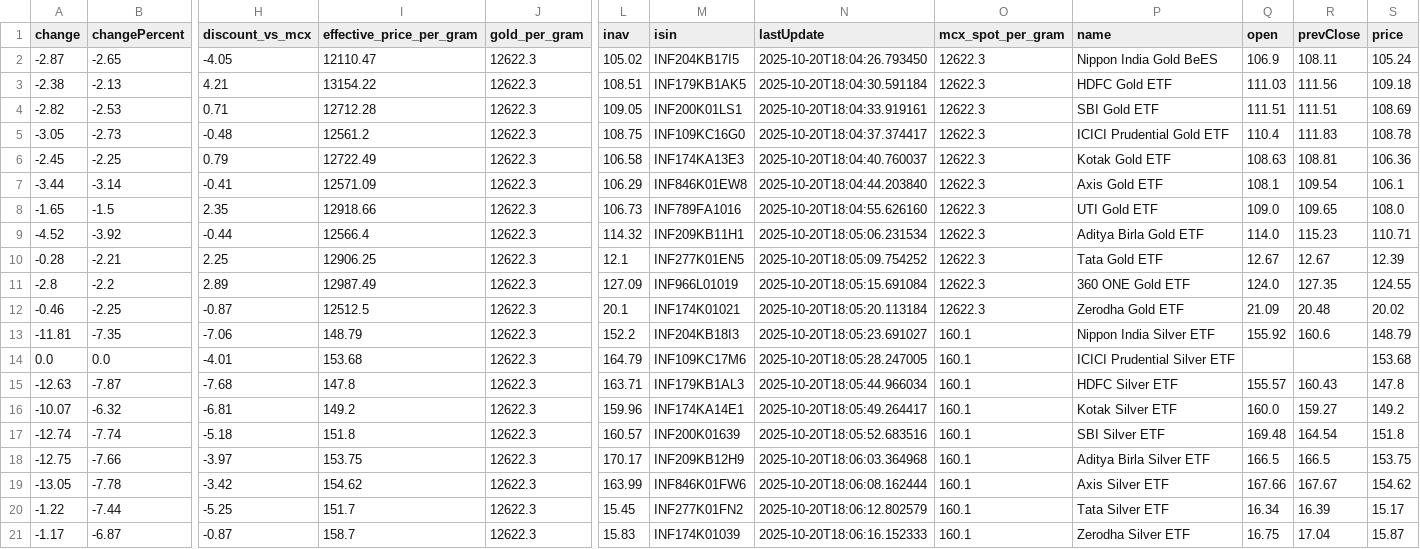
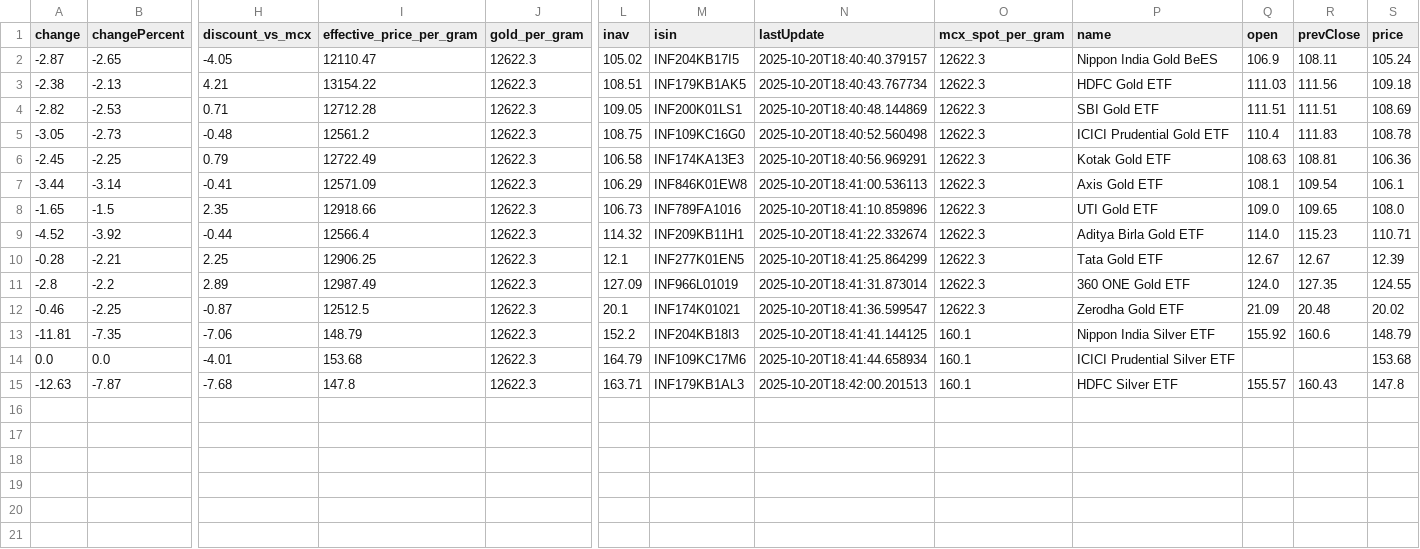
Before and after one commit to abhishekkumar9807/etf-tracker, a CSV file: data/etf_cache.csv, drawn as a sheet; only a part is shown, gaps mark what is left out; rows hold the shown columns only; the diff names each change by its address in the sheet, - before the commit and + after, or states it on an @@ line.

```diff
--- a/data/etf_cache.csv
+++ b/data/etf_cache.csv
-N2 (lastUpdate): 2025-10-20T18:04:26.793450
+N2 (lastUpdate): 2025-10-20T18:40:40.379157
-N3 (lastUpdate): 2025-10-20T18:04:30.591184
+N3 (lastUpdate): 2025-10-20T18:40:43.767734
-N4 (lastUpdate): 2025-10-20T18:04:33.919161
+N4 (lastUpdate): 2025-10-20T18:40:48.144869
-N5 (lastUpdate): 2025-10-20T18:04:37.374417
+N5 (lastUpdate): 2025-10-20T18:40:52.560498
-N6 (lastUpdate): 2025-10-20T18:04:40.760037
+N6 (lastUpdate): 2025-10-20T18:40:56.969291
-N7 (lastUpdate): 2025-10-20T18:04:44.203840
+N7 (lastUpdate): 2025-10-20T18:41:00.536113
-N8 (lastUpdate): 2025-10-20T18:04:55.626160
+N8 (lastUpdate): 2025-10-20T18:41:10.859896
-N9 (lastUpdate): 2025-10-20T18:05:06.231534
+N9 (lastUpdate): 2025-10-20T18:41:22.332674
-N10 (lastUpdate): 2025-10-20T18:05:09.754252
+N10 (lastUpdate): 2025-10-20T18:41:25.864299
-N11 (lastUpdate): 2025-10-20T18:05:15.691084
+N11 (lastUpdate): 2025-10-20T18:41:31.873014
-N12 (lastUpdate): 2025-10-20T18:05:20.113184
+N12 (lastUpdate): 2025-10-20T18:41:36.599547
-N13 (lastUpdate): 2025-10-20T18:05:23.691027
+N13 (lastUpdate): 2025-10-20T18:41:41.144125
-N14 (lastUpdate): 2025-10-20T18:05:28.247005
+N14 (lastUpdate): 2025-10-20T18:41:44.658934
-N15 (lastUpdate): 2025-10-20T18:05:44.966034
+N15 (lastUpdate): 2025-10-20T18:42:00.201513
-row 16: -10.07 | -6.32 | -6.81 | 149.2 | 12622.3 | 159.96 | INF174KA14E1 | 2025-10-20T18:05:49.264417 | 160.1 | Kotak Silver ETF | 160.0 | 159.27 | 149.2
-row 17: -12.74 | -7.74 | -5.18 | 151.8 | 12622.3 | 160.57 | INF200K01639 | 2025-10-20T18:05:52.683516 | 160.1 | SBI Silver ETF | 169.48 | 164.54 | 151.8
-row 18: -12.75 | -7.66 | -3.97 | 153.75 | 12622.3 | 170.17 | INF209KB12H9 | 2025-10-20T18:06:03.364968 | 160.1 | Aditya Birla Silver ETF | 166.5 | 166.5 | 153.75
-row 19: -13.05 | -7.78 | -3.42 | 154.62 | 12622.3 | 163.99 | INF846K01FW6 | 2025-10-20T18:06:08.162444 | 160.1 | Axis Silver ETF | 167.66 | 167.67 | 154.62
-row 20: -1.22 | -7.44 | -5.25 | 151.7 | 12622.3 | 15.45 | INF277K01FN2 | 2025-10-20T18:06:12.802579 | 160.1 | Tata Silver ETF | 16.34 | 16.39 | 15.17
-row 21: -1.17 | -6.87 | -0.87 | 158.7 | 12622.3 | 15.83 | INF174K01039 | 2025-10-20T18:06:16.152333 | 160.1 | Zerodha Silver ETF | 16.75 | 17.04 | 15.87
```
Also changed, not shown: 2 other files.
